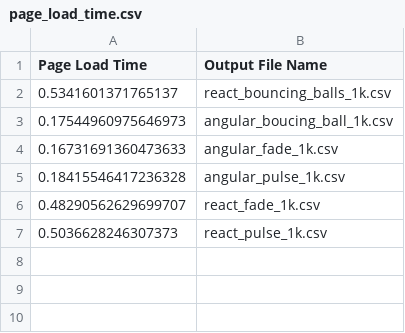
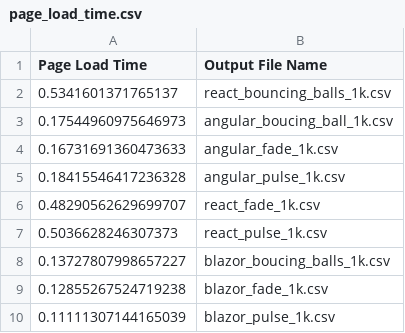
Before and after one commit to kd8tbs/CPS691Project, a CSV file: Measurement/page_load_time.csv, drawn as a sheet; the diff names each change by its address in the sheet, - before the commit and + after, or states it on an @@ line.

Commit message:
added data

```diff
--- a/Measurement/page_load_time.csv
+++ b/Measurement/page_load_time.csv
+row 8: 0.13727807998657227 | blazor_boucing_balls_1k.csv
+row 9: 0.12855267524719238 | blazor_fade_1k.csv
+row 10: 0.11111307144165039 | blazor_pulse_1k.csv
```
Also changed, not shown: 3 other files.
